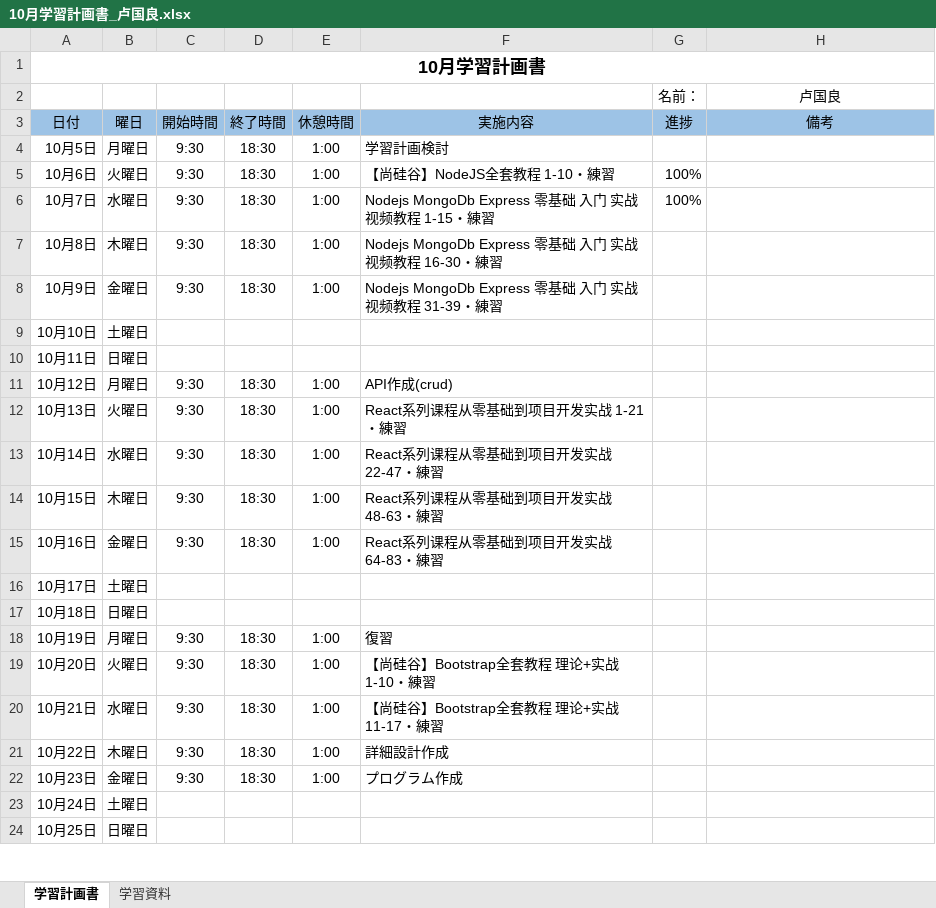
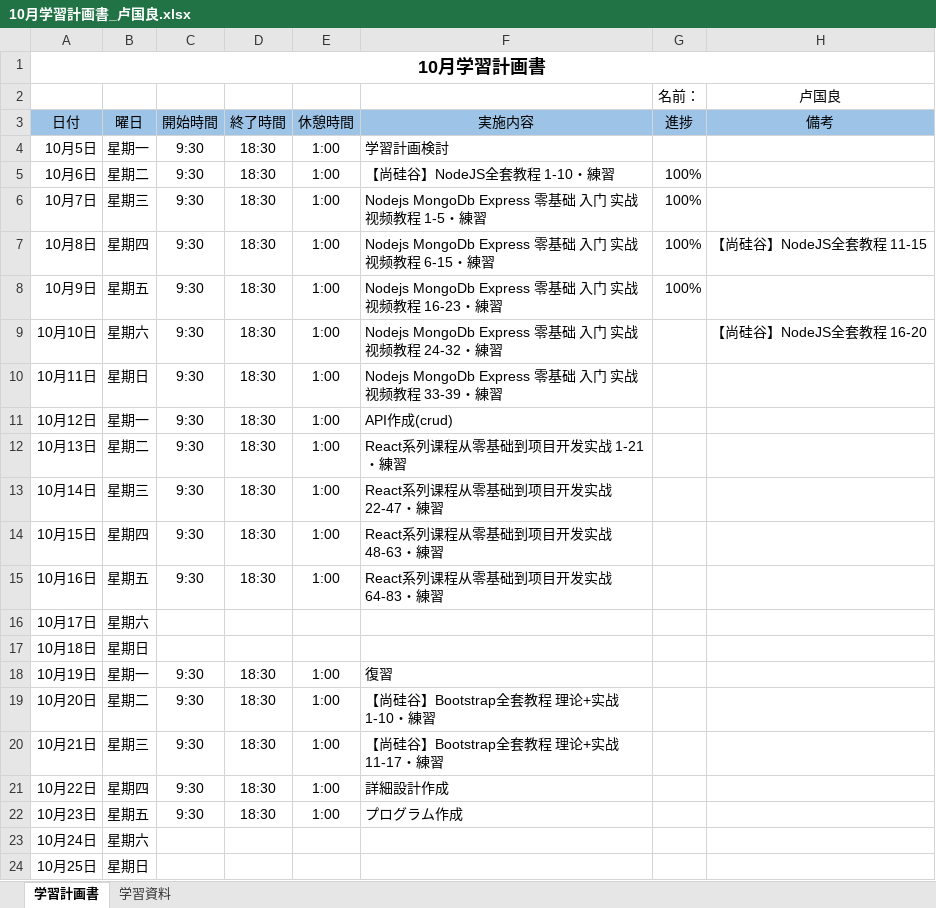
Before and after one commit to lzh840723/October_study, an Excel workbook: 進捗/10月学習計画書_卢国良.xlsx, sheet 学習計画書, drawn as a sheet; only a part is shown; values as stored, in another font and other column widths than the file's, no borders; the diff covers the shown part only; the diff names each change by its address in the sheet, - before the commit and + after, or states it on an @@ line.

Commit message:
Add files via upload

```diff
--- a/進捗/10月学習計画書_卢国良.xlsx (sheet 学習計画書)
+++ b/進捗/10月学習計画書_卢国良.xlsx (sheet 学習計画書)
-B4 (曜日): 月曜日
+B4 (曜日): 星期一
-B5 (曜日): 火曜日
+B5 (曜日): 星期二
-B6 (曜日): 水曜日
+B6 (曜日): 星期三
-F6 (実施内容): Nodejs MongoDb Express 零基础 入门 实战 视频教程 1-15・練習
+F6 (実施内容): Nodejs MongoDb Express 零基础 入门 实战 视频教程 1-5・練習
-B7 (曜日): 木曜日
+B7 (曜日): 星期四
-F7 (実施内容): …频教程 16-30・練習
+F7 (実施内容): …频教程 6-15・練習
-G7:G8 (進捗): (empty)
+G7:G8 (進捗): 100%
-H7 (備考): (empty)
+H7 (備考): 【尚硅谷】NodeJS全套教程 11-15
-B8 (曜日): 金曜日
+B8 (曜日): 星期五
-F8 (実施内容): …频教程 31-39・練習
+F8 (実施内容): …频教程 16-23・練習
-B9 (曜日): 土曜日
+B9 (曜日): 星期六
-C9:C10 (開始時間): (empty)
+C9:C10 (開始時間): 9:30
-D9:D10 (終了時間): (empty)
+D9:D10 (終了時間): 18:30
-E9:E10 (休憩時間): (empty)
+E9:E10 (休憩時間): 1:00
-F9 (実施内容): (empty)
+F9 (実施内容): Nodejs MongoDb Express 零基础 入门 实战 视频教程 24-32・練習
-H9 (備考): (empty)
+H9 (備考): 【尚硅谷】NodeJS全套教程 16-20
-B10 (曜日): 日曜日
+B10 (曜日): 星期日
-F10 (実施内容): (empty)
+F10 (実施内容): Nodejs MongoDb Express 零基础 入门 实战 视频教程 33-39・練習
-B11 (曜日): 月曜日
+B11 (曜日): 星期一
-B12 (曜日): 火曜日
+B12 (曜日): 星期二
-B13 (曜日): 水曜日
+B13 (曜日): 星期三
-B14 (曜日): 木曜日
+B14 (曜日): 星期四
-B15 (曜日): 金曜日
+B15 (曜日): 星期五
-B16 (曜日): 土曜日
+B16 (曜日): 星期六
-B17 (曜日): 日曜日
+B17 (曜日): 星期日
-B18 (曜日): 月曜日
+B18 (曜日): 星期一
-B19 (曜日): 火曜日
+B19 (曜日): 星期二
-B20 (曜日): 水曜日
+B20 (曜日): 星期三
-B21 (曜日): 木曜日
+B21 (曜日): 星期四
-B22 (曜日): 金曜日
+B22 (曜日): 星期五
-B23 (曜日): 土曜日
+B23 (曜日): 星期六
-B24 (曜日): 日曜日
+B24 (曜日): 星期日
```
Also changed, not shown: 6 edited cells elsewhere in this sheet.
